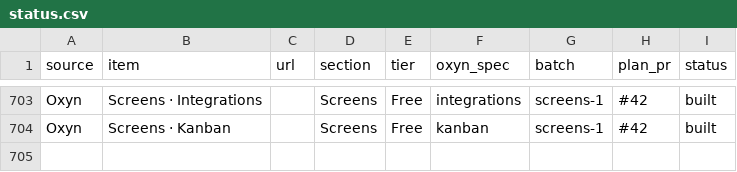
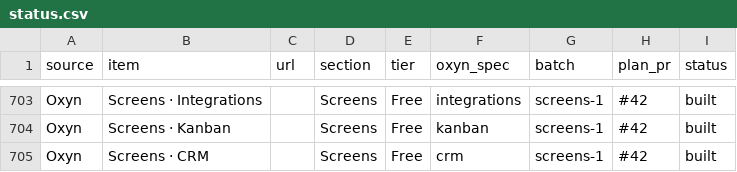
Before and after one commit to ismailqureshi72/Oxyn, a CSV file: docs/parity/status.csv, drawn as a sheet; only a part is shown, gaps mark what is left out.

Commit message:
feat(screens): CRM
CRM screen (oxscr-): saved views as tabs with counts (All deals, My deals, Closing soon, Won; ←/→ move), find by company, contact or note, and a deals table sorted by Company, Stage, Value or Close (aria-sort; again reverses). Cells edit in place: click a value to type 12,400, $12,400 or 12k (an amount it cannot read is marked and announced), double-click or F2 renames a company, and the row's Stage menu moves a deal (views recount). New deal adds a lead you own with its name field open. The open deal sits beside the table: Stage and Owner menus, close, notes, value by stage as bars, Mark won, Delete deal. Core model (deals, deal_view, view_count, parse_money, usd, pipeline, stage_totals, add_deal, close_words) with tests, Dioxus and GPUI (CrmEl, crm-<view> act ids), demo, spec, taxonomy and families entries.

Co-authored-by: Khubaib Nazeer <khubaibnazeer8@gmail.com>

```diff
--- a/docs/parity/status.csv
+++ b/docs/parity/status.csv
@@ -704 +704,2 @@ Oxyn,Screens · Integrations,,Screens,Free,integrations,screens-1,#42,built
 Oxyn,Screens · Kanban,,Screens,Free,kanban,screens-1,#42,built
+Oxyn,Screens · CRM,,Screens,Free,crm,screens-1,#42,built
```
Also changed, not shown: 13 other files.
